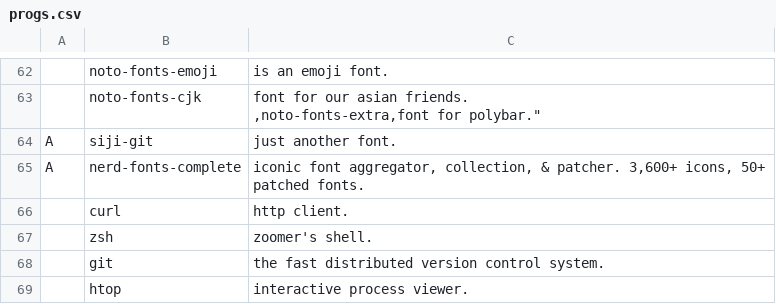
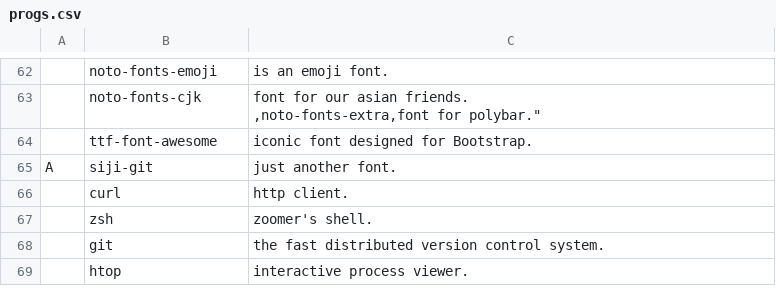
Before and after one commit to suiljex/dotfiles, a CSV file: .dotfiles/progs.csv, drawn as a sheet; only a part is shown, gaps mark what is left out; removed rows and columns are numbered as before the commit, all else as after; the diff names each change by its address in the sheet, - before the commit and + after, or states it on an @@ line.

Commit message:
del nerd font

```diff
--- a/.dotfiles/progs.csv
+++ b/.dotfiles/progs.csv
+row 64:  | ttf-font-awesome | iconic font designed for Bootstrap.
-row 65: A | nerd-fonts-complete | iconic font aggregator, collection, & patcher. 3,600+ icons, 50+ patched fonts.
```
Also changed, not shown: 1 other file.
